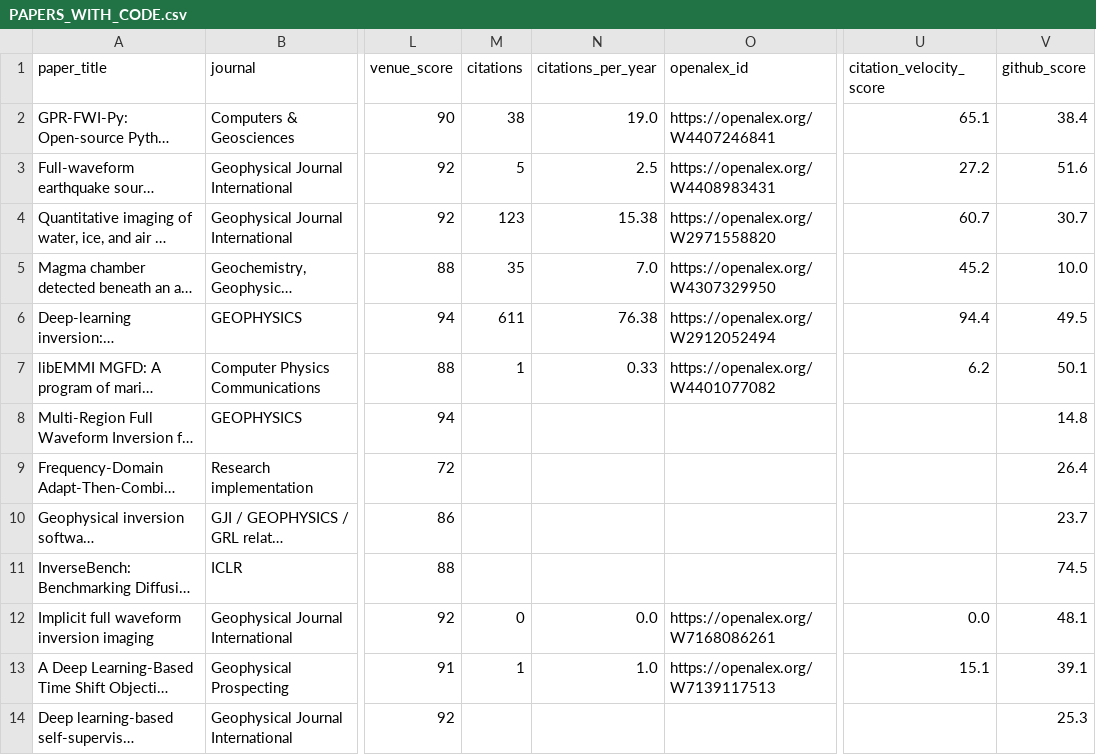
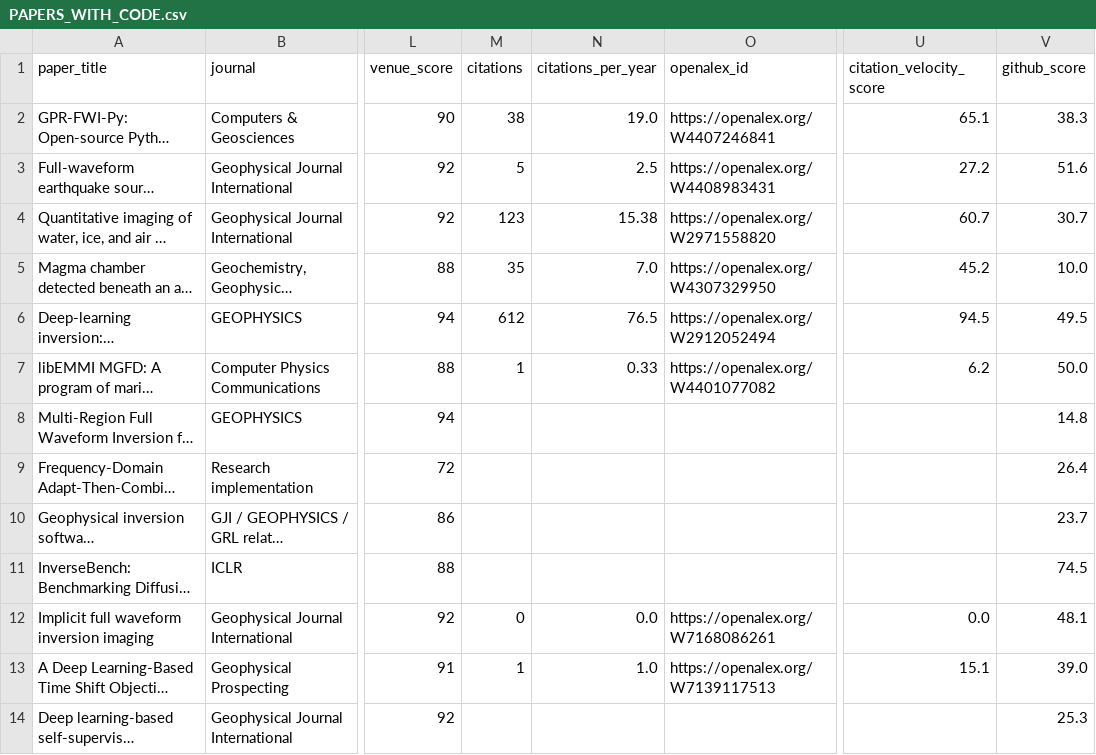
Before and after one commit to santoshdhubia/PetroTechRadar, a CSV file: catalog/PAPERS_WITH_CODE.csv, drawn as a sheet; only a part is shown, gaps mark what is left out; long unchanged cells end in …; the diff names each change by its address in the sheet, - before the commit and + after, or states it on an @@ line.

```diff
--- a/catalog/PAPERS_WITH_CODE.csv
+++ b/catalog/PAPERS_WITH_CODE.csv
-V2 (github_score): 38.4
+V2 (github_score): 38.3
-M6 (citations): 611
+M6 (citations): 612
-N6 (citations_per_year): 76.38
+N6 (citations_per_year): 76.5
-U6 (citation_velocity_score): 94.4
+U6 (citation_velocity_score): 94.5
-V7 (github_score): 50.1
+V7 (github_score): 50.0
-V13 (github_score): 39.1
+V13 (github_score): 39.0
```
Also changed, not shown: catalog/PETROTECHRADAR_V1.csv, docs/data/radar.csv, 12 other files.
